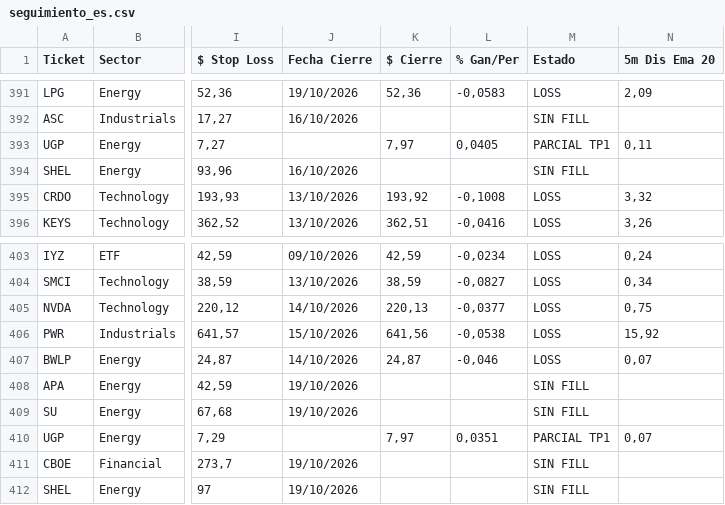
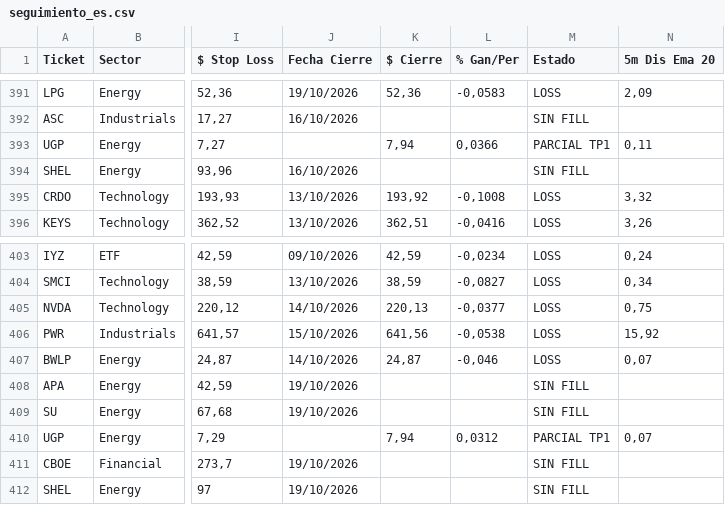
Before and after one commit to topoexplore-del/Fenix-Scanner-Pro, a CSV file: data/seguimiento_es.csv, drawn as a sheet; only a part is shown, gaps mark what is left out; the diff names each change by its address in the sheet, - before the commit and + after, or states it on an @@ line.

```diff
--- a/data/seguimiento_es.csv
+++ b/data/seguimiento_es.csv
-K393 ($ Cierre): 7,97
+K393 ($ Cierre): 7,94
-L393 (% Gan/Per): 0,0405
+L393 (% Gan/Per): 0,0366
-K410 ($ Cierre): 7,97
+K410 ($ Cierre): 7,94
-L410 (% Gan/Per): 0,0351
+L410 (% Gan/Per): 0,0312
```
Also changed, not shown: data/seguimiento.csv, 3 other files.
